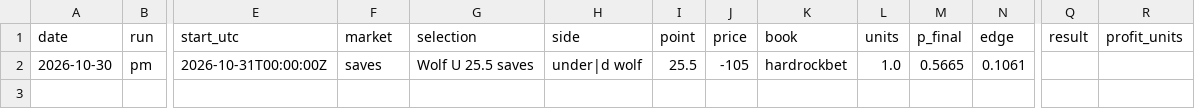
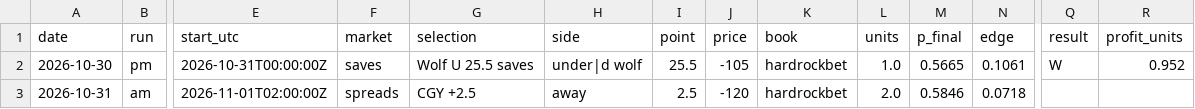
Before and after one commit to jeffreymschuh-collab/nhl-model, a CSV file: results/picks_log.csv, drawn as a sheet; only a part is shown, gaps mark what is left out; rows hold the shown columns only; the diff names each change by its address in the sheet, - before the commit and + after, or states it on an @@ line.

```diff
--- a/results/picks_log.csv
+++ b/results/picks_log.csv
-Q2 (result): (empty)
+Q2 (result): W
-R2 (profit_units): (empty)
+R2 (profit_units): 0.952
+row 3: 2026-10-31 | am | 2026-11-01T02:00:00Z | spreads | CGY +2.5 | away | 2.5 | -120 | hardrockbet | 2.0 | 0.5846 | 0.0718
```
Also changed, not shown: data/games.csv, data/goalie_games.csv, 8 other files.
